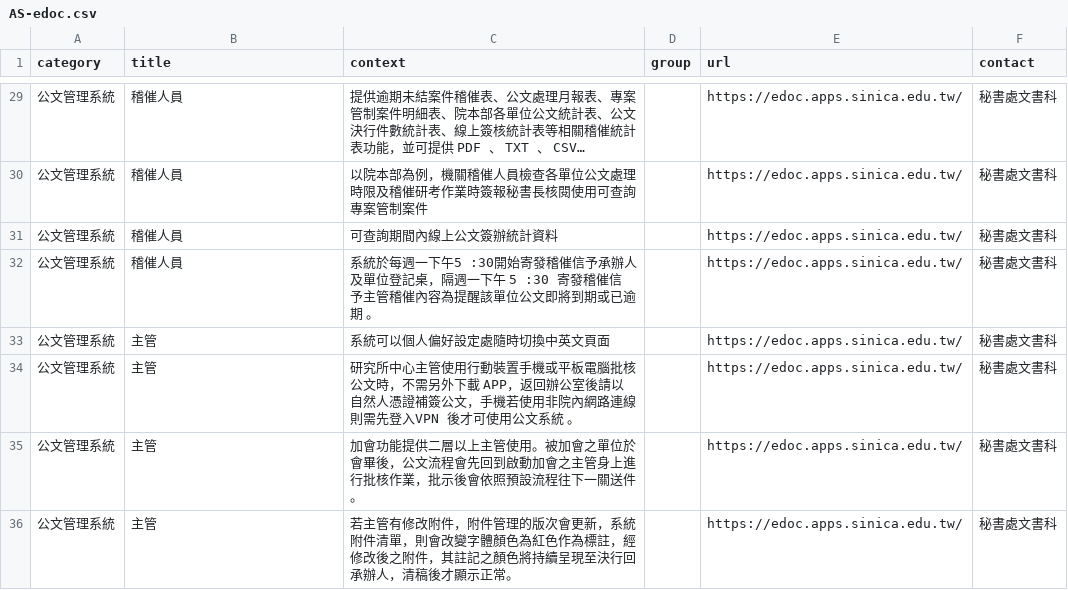
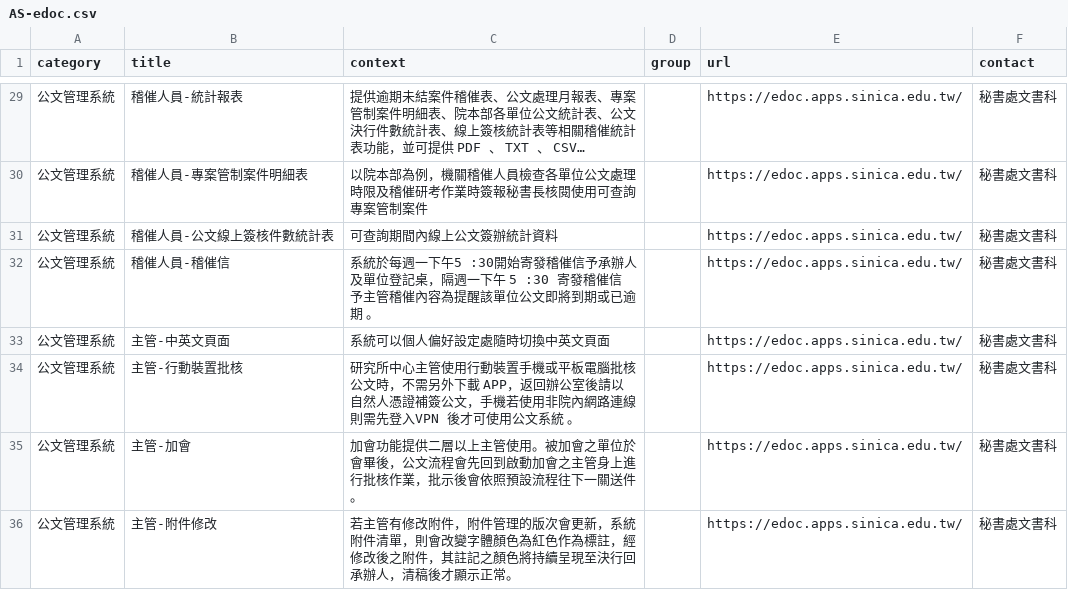
Before and after one commit to AS-AIGC/AS-FAQ-Bot, a CSV file: data/source/AS-edoc.csv, drawn as a sheet; only a part is shown, gaps mark what is left out; long unchanged cells end in …; the diff covers the shown part only; the diff names each change by its address in the sheet, - before the commit and + after, or states it on an @@ line.

```diff
--- a/data/source/AS-edoc.csv
+++ b/data/source/AS-edoc.csv
-B29 (title): 稽催人員
+B29 (title): 稽催人員-統計報表
-B30 (title): 稽催人員
+B30 (title): 稽催人員-專案管制案件明細表
-B31 (title): 稽催人員
+B31 (title): 稽催人員-公文線上簽核件數統計表
-B32 (title): 稽催人員
+B32 (title): 稽催人員-稽催信
-B33 (title): 主管
+B33 (title): 主管-中英文頁面
-B34 (title): 主管
+B34 (title): 主管-行動裝置批核
-B35 (title): 主管
+B35 (title): 主管-加會
-B36 (title): 主管
+B36 (title): 主管-附件修改
```
Also changed, not shown: 27 edited cells elsewhere in this file, data/source/AS-proposal.csv, 3 other files.
